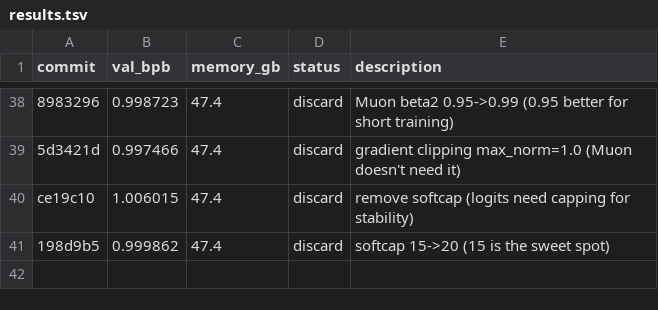
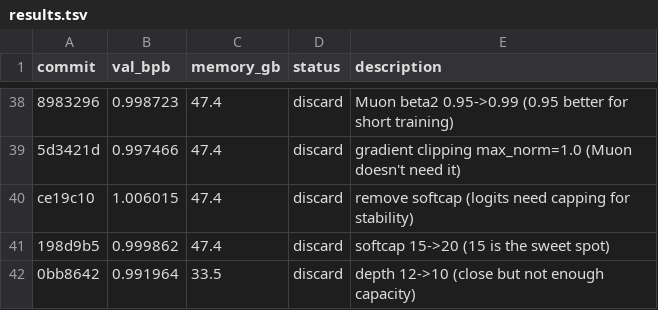
Before and after one commit to zixuzixu/autoresearch, a TSV file: results.tsv, drawn as a sheet; only a part is shown, gaps mark what is left out; the diff names each change by its address in the sheet, - before the commit and + after, or states it on an @@ line.

Commit message:
Log experiment 40 result: val_bpb=0.991964 (discard, depth 10 close but not enough)

```diff
--- a/results.tsv
+++ b/results.tsv
+row 42: 0bb8642 | 0.991964 | 33.5 | discard | depth 12->10 (close but not enough capacity)
```
